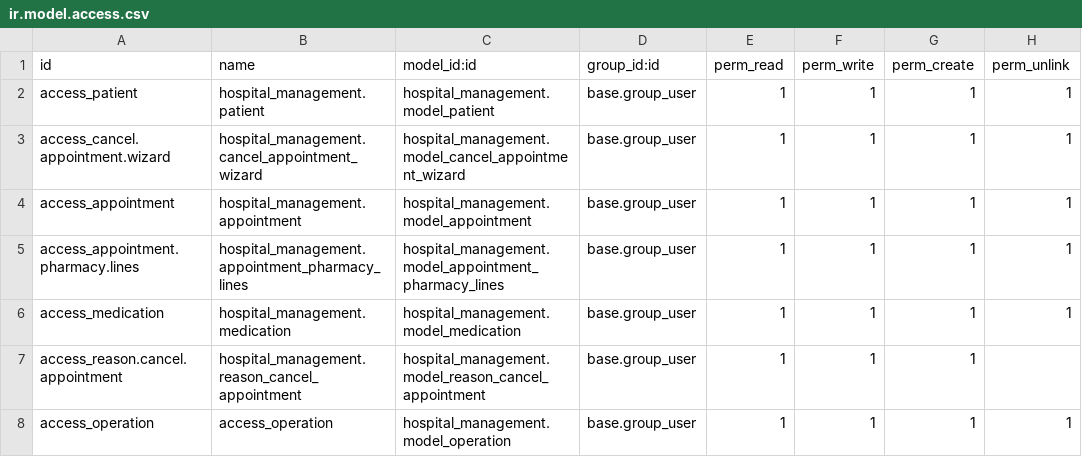
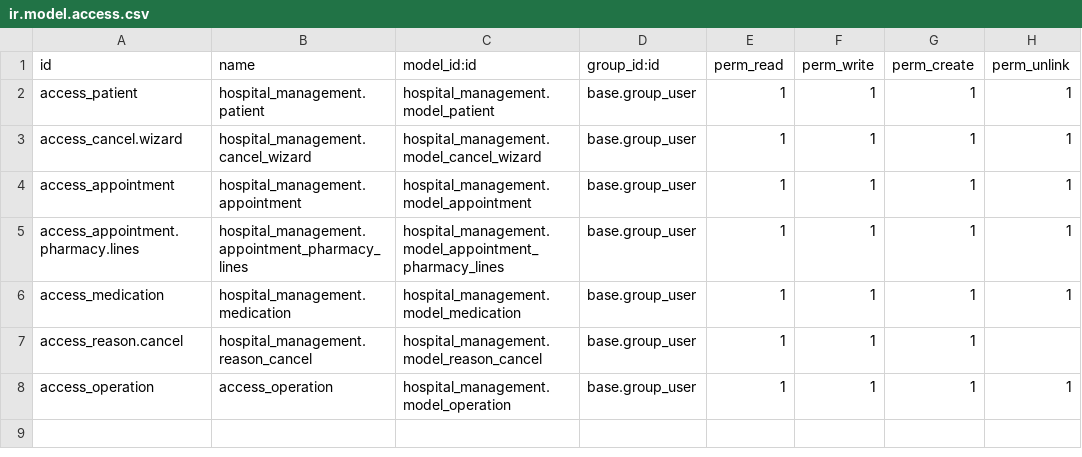
Before and after one commit to mohamed-algamal/hospital_management, a CSV file: security/ir.model.access.csv, drawn as a sheet.

Commit message:
i make reason of cancel in operation model

```diff
--- a/security/ir.model.access.csv
+++ b/security/ir.model.access.csv
@@ -2,3 +2,3 @@ id,name,model_id:id,group_id:id,perm_read,perm_write,perm_create,perm_unlink
 access_patient,hospital_management.patient,hospital_management.model_patient,base.group_user,1,1,1,1
-access_cancel.appointment.wizard,hospital_management.cancel_appointment_wizard,hospital_management.model_cancel_appointment_wizard,base.group_user,1,1,1,1
+access_cancel.wizard,hospital_management.cancel_wizard,hospital_management.model_cancel_wizard,base.group_user,1,1,1,1
 access_appointment,hospital_management.appointment,hospital_management.model_appointment,base.group_user,1,1,1,1
@@ -6,3 +6,3 @@ access_appointment.pharmacy.lines,hospital_management.appointment_pharmacy_lines
 access_medication,hospital_management.medication,hospital_management.model_medication,base.group_user,1,1,1,1
-access_reason.cancel.appointment,hospital_management.reason_cancel_appointment,hospital_management.model_reason_cancel_appointment,base.group_user,1,1,1,
+access_reason.cancel,hospital_management.reason_cancel,hospital_management.model_reason_cancel,base.group_user,1,1,1,
 access_operation,access_operation,hospital_management.model_operation,base.group_user,1,1,1,1
```
Also changed, not shown: 8 other files.
